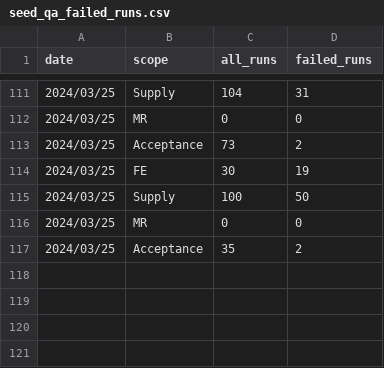
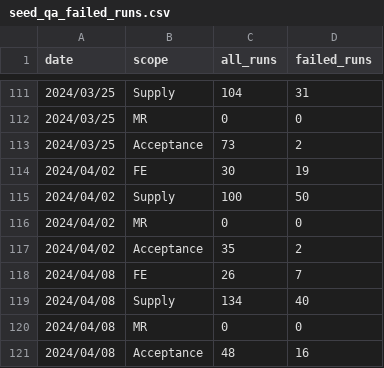
Before and after one commit to 3DHubs/dbt-core-network, a CSV file: seeds/seed_qa_failed_runs.csv, drawn as a sheet; only a part is shown, gaps mark what is left out.

```diff
--- a/seeds/seed_qa_failed_runs.csv
+++ b/seeds/seed_qa_failed_runs.csv
@@ -113,5 +113,9 @@ date,scope,all_runs,failed_runs
 2024/03/25,Acceptance,73,2
-2024/03/25,FE,30,19
-2024/03/25,Supply,100,50
-2024/03/25,MR,0,0
-2024/03/25,Acceptance,35,2
+2024/04/02,FE,30,19
+2024/04/02,Supply,100,50
+2024/04/02,MR,0,0
+2024/04/02,Acceptance,35,2
+2024/04/08,FE,26,7
+2024/04/08,Supply,134,40
+2024/04/08,MR,0,0
+2024/04/08,Acceptance,48,16
```
Also changed, not shown: seeds/seed_qa_autotests.csv, seeds/seed_qa_bugs_backlog.csv, 1 other file.
